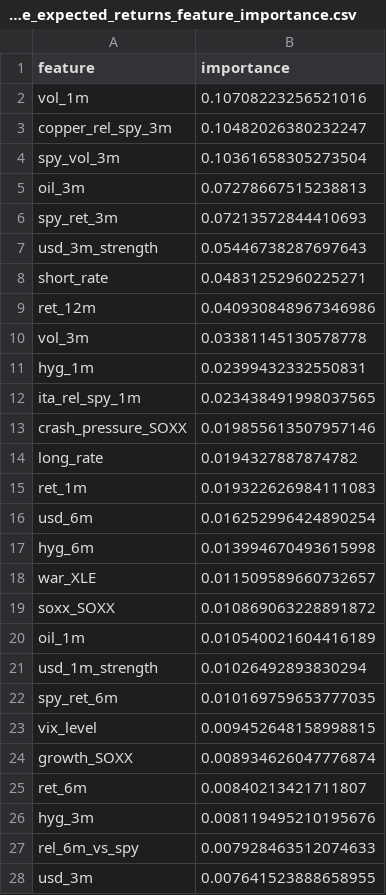
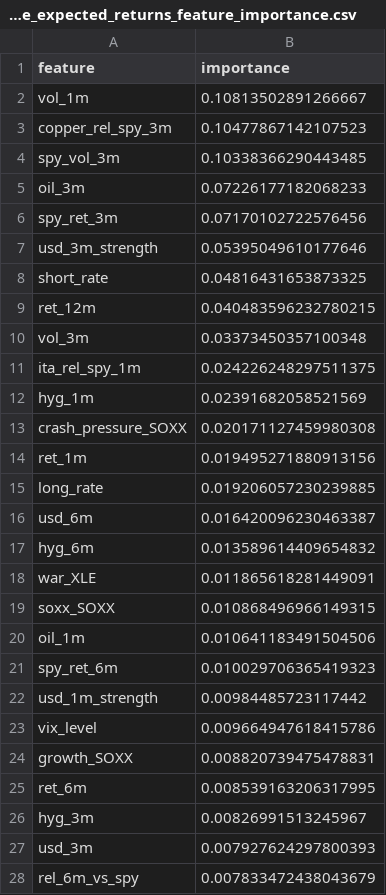
Before and after one commit to takahiko0406/github_011_alert_production_system, a CSV file: model_c_plus_full_universe_expected_returns_feature_importance.csv, drawn as a sheet; only a part is shown; the diff covers the shown part only.

```diff
--- a/model_c_plus_full_universe_expected_returns_feature_importance.csv
+++ b/model_c_plus_full_universe_expected_returns_feature_importance.csv
@@ -1,28 +1,28 @@
 feature,importance
-vol_1m,0.10708223256521016
-copper_rel_spy_3m,0.10482026380232247
-spy_vol_3m,0.10361658305273504
-oil_3m,0.07278667515238813
-spy_ret_3m,0.07213572844410693
-usd_3m_strength,0.05446738287697643
-short_rate,0.04831252960225271
-ret_12m,0.040930848967346986
-vol_3m,0.03381145130578778
-hyg_1m,0.02399432332550831
-ita_rel_spy_1m,0.023438491998037565
-crash_pressure_SOXX,0.019855613507957146
-long_rate,0.0194327887874782
-ret_1m,0.019322626984111083
-usd_6m,0.016252996424890254
-hyg_6m,0.013994670493615998
-war_XLE,0.011509589660732657
-soxx_SOXX,0.010869063228891872
-oil_1m,0.010540021604416189
-usd_1m_strength,0.01026492893830294
-spy_ret_6m,0.010169759653777035
-vix_level,0.009452648158998815
-growth_SOXX,0.008934626047776874
-ret_6m,0.00840213421711807
-hyg_3m,0.008119495210195676
-rel_6m_vs_spy,0.007928463512074633
-usd_3m,0.007641523888658955
+vol_1m,0.10813502891266667
+copper_rel_spy_3m,0.10477867142107523
+spy_vol_3m,0.10338366290443485
+oil_3m,0.07226177182068233
+spy_ret_3m,0.07170102722576456
+usd_3m_strength,0.05395049610177646
+short_rate,0.04816431653873325
+ret_12m,0.040483596232780215
+vol_3m,0.03373450357100348
+ita_rel_spy_1m,0.024226248297511375
+hyg_1m,0.02391682058521569
+crash_pressure_SOXX,0.020171127459980308
+ret_1m,0.019495271880913156
+long_rate,0.019206057230239885
+usd_6m,0.016420096230463387
+hyg_6m,0.013589614409654832
+war_XLE,0.011865618281449091
+soxx_SOXX,0.010868496966149315
+oil_1m,0.010641183491504506
+spy_ret_6m,0.010029706365419323
+usd_1m_strength,0.00984485723117442
+vix_level,0.009664947618415786
+growth_SOXX,0.008820739475478831
+ret_6m,0.008539163206317995
+hyg_3m,0.00826991513245967
+usd_3m,0.007927624297800393
+rel_6m_vs_spy,0.007833472438043679
```
Also changed, not shown: 22 added rows, 22 removed rows and 43 edited cells elsewhere in this file, model_c_plus_022F_calibrated_defense_validation_best_rebalance_log.csv, model_c_plus_034_execution_grade_expected_return_signal_latest_recommendation.csv, 43 other files.
